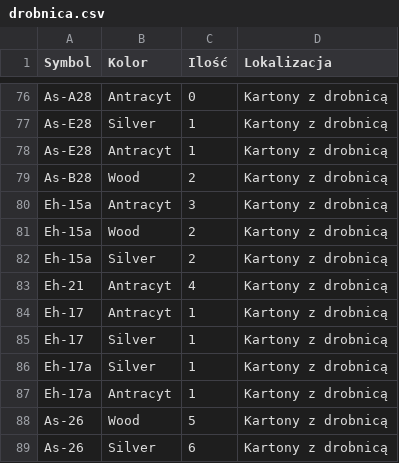
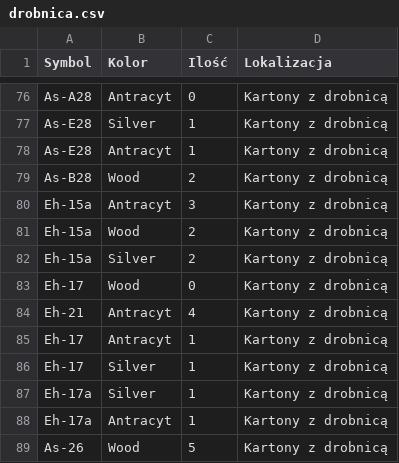
Before and after one commit to u12-meblob/parts, a CSV file: drobnica.csv, drawn as a sheet; only a part is shown, gaps mark what is left out; the shorter side is filled out with more unchanged rows; the diff names each change by its address in the sheet, - before the commit and + after, or states it on an @@ line.

Commit message:
Restore header and data in drobnica.csv

```diff
--- a/drobnica.csv
+++ b/drobnica.csv
+row 83: Eh-17 | Wood | 0 | Kartony z drobnicą
```
